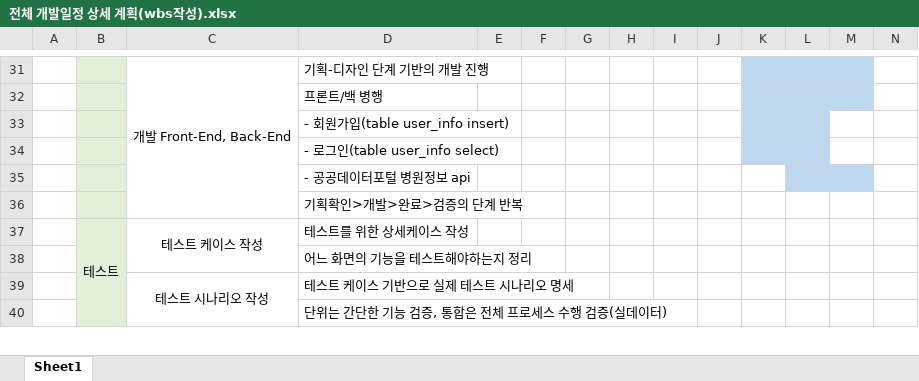
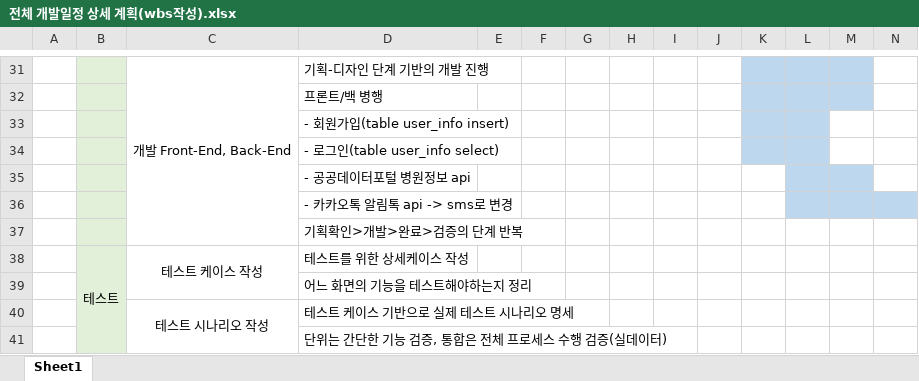
Before and after one commit to Gabintree/appintment2, an Excel workbook: 전체 개발일정 상세 계획(wbs작성).xlsx, sheet Sheet1, drawn as a sheet; only a part is shown, gaps mark what is left out; values as stored, in another font and other column widths than the file's, no borders; charts and pictures not drawn; rows hold the shown columns only; the diff names each change by its address in the sheet, - before the commit and + after, or states it on an @@ line.

```diff
--- a/전체 개발일정 상세 계획(wbs작성).xlsx (sheet Sheet1)
+++ b/전체 개발일정 상세 계획(wbs작성).xlsx (sheet Sheet1)
+row 36:  |  |  | - 카카오톡 알림톡 api -> sms로 변경
```
Also changed, not shown: charts or pictures, 1 other file.
